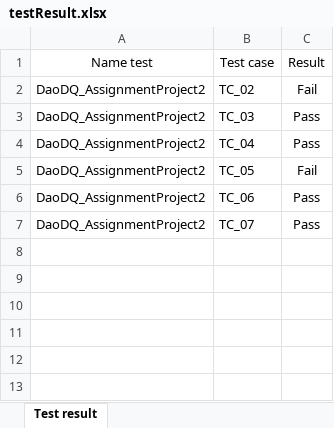
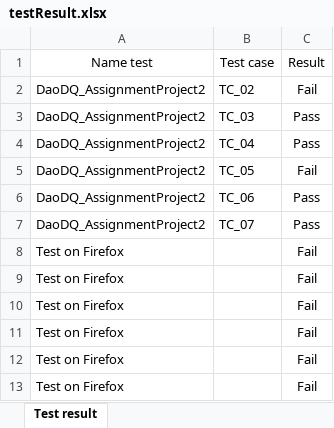
Before and after one commit to dao1299/AutomationGcReddy, an Excel workbook: src/testResult.xlsx, sheet Test result, drawn as a sheet; values as stored, in another font and other column widths than the file's, no borders; the diff names each change by its address in the sheet, - before the commit and + after, or states it on an @@ line.

```diff
--- a/src/testResult.xlsx (sheet Test result)
+++ b/src/testResult.xlsx (sheet Test result)
+row 8: Test on Firefox |  | Fail
+row 9: Test on Firefox |  | Fail
+row 10: Test on Firefox |  | Fail
+row 11: Test on Firefox |  | Fail
+row 12: Test on Firefox |  | Fail
+row 13: Test on Firefox |  | Fail
```
Also changed, not shown: 59 other files.
